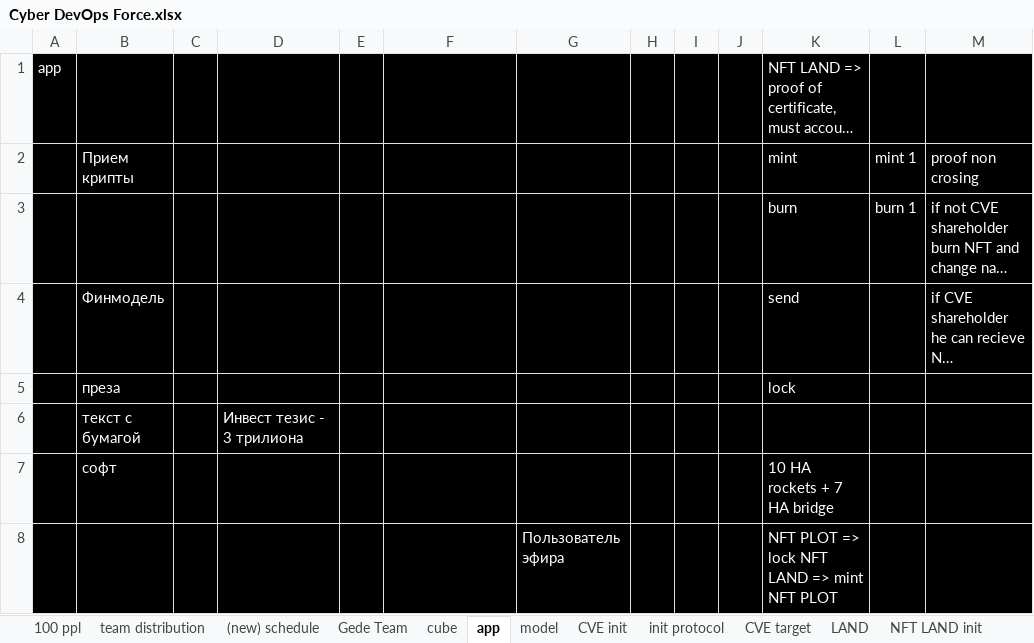
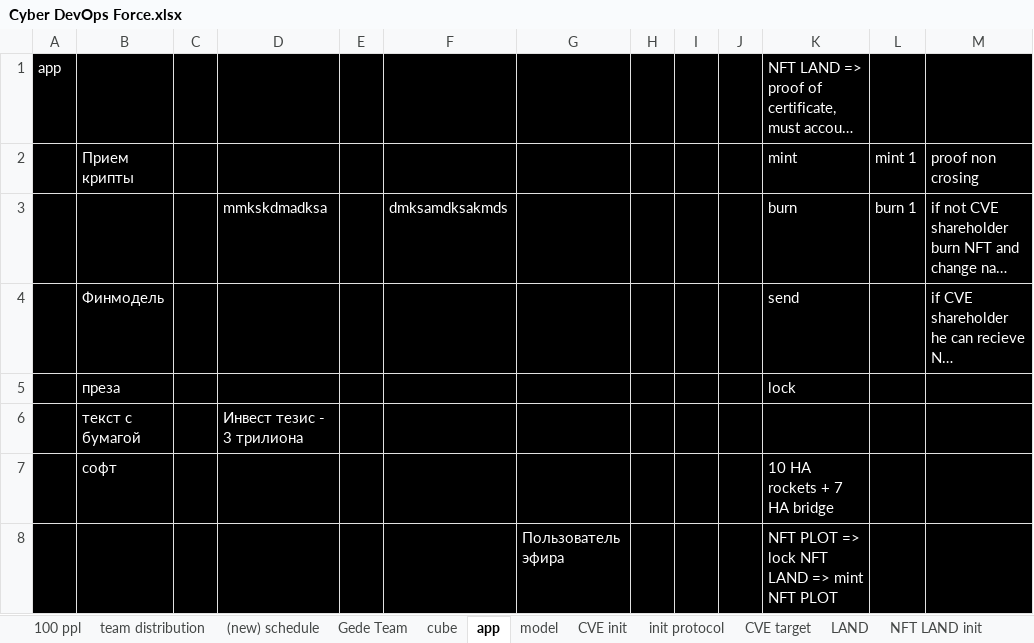
Before and after one commit to InspektorKek/DriveSync, an Excel workbook: GitHubAutomationTest/Cyber DevOps Force.xlsx, sheet app, drawn as a sheet; only a part is shown; long unchanged cells end in …; values as stored, in another font and other column widths than the file's, no borders; charts and pictures not drawn; the diff names each change by its address in the sheet, - before the commit and + after, or states it on an @@ line.

```diff
--- a/GitHubAutomationTest/Cyber DevOps Force.xlsx (sheet app)
+++ b/GitHubAutomationTest/Cyber DevOps Force.xlsx (sheet app)
-D3: (empty)
+D3: mmkskdmadksa
-F3: (empty)
+F3: dmksamdksakmds
```
